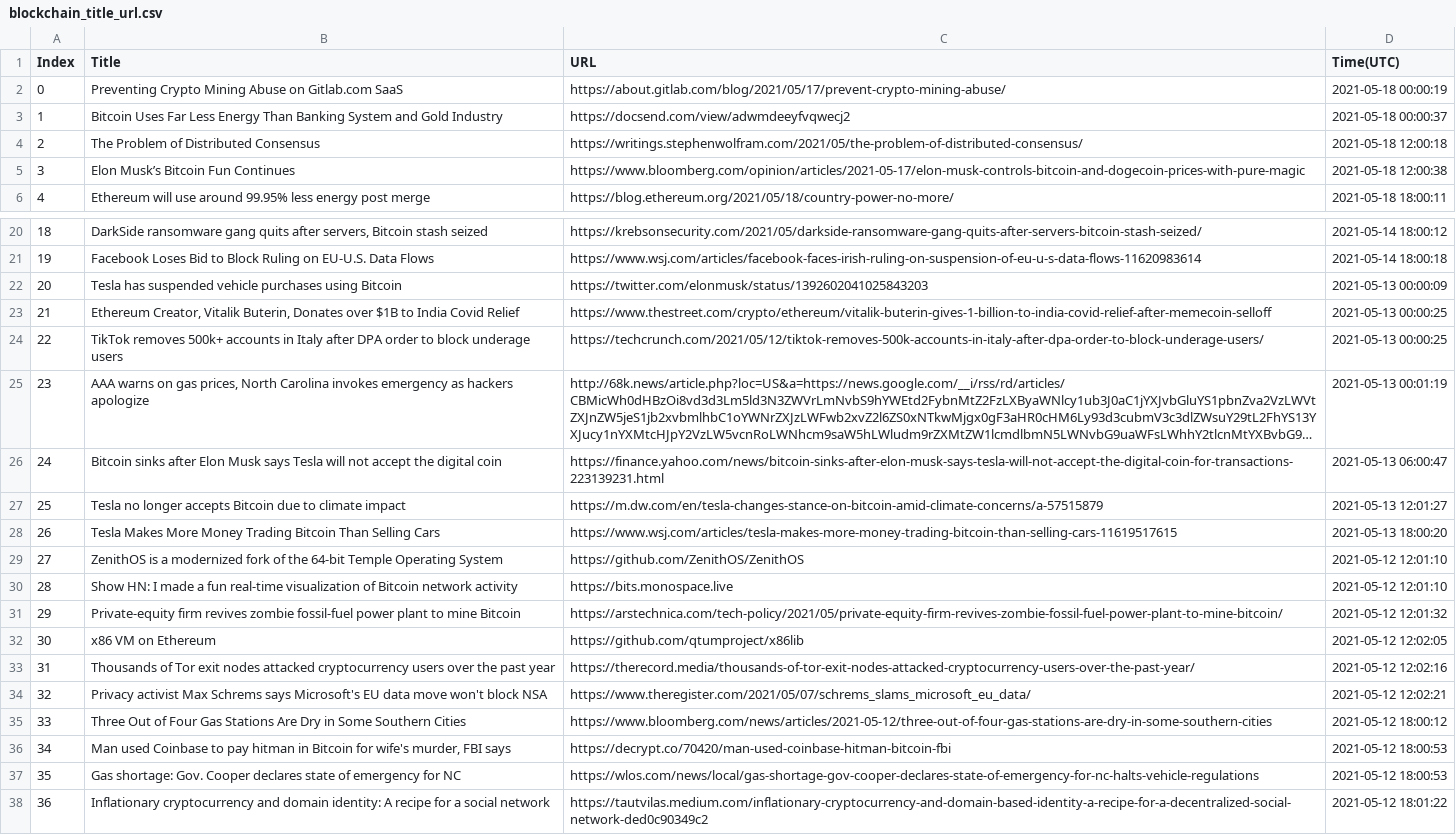
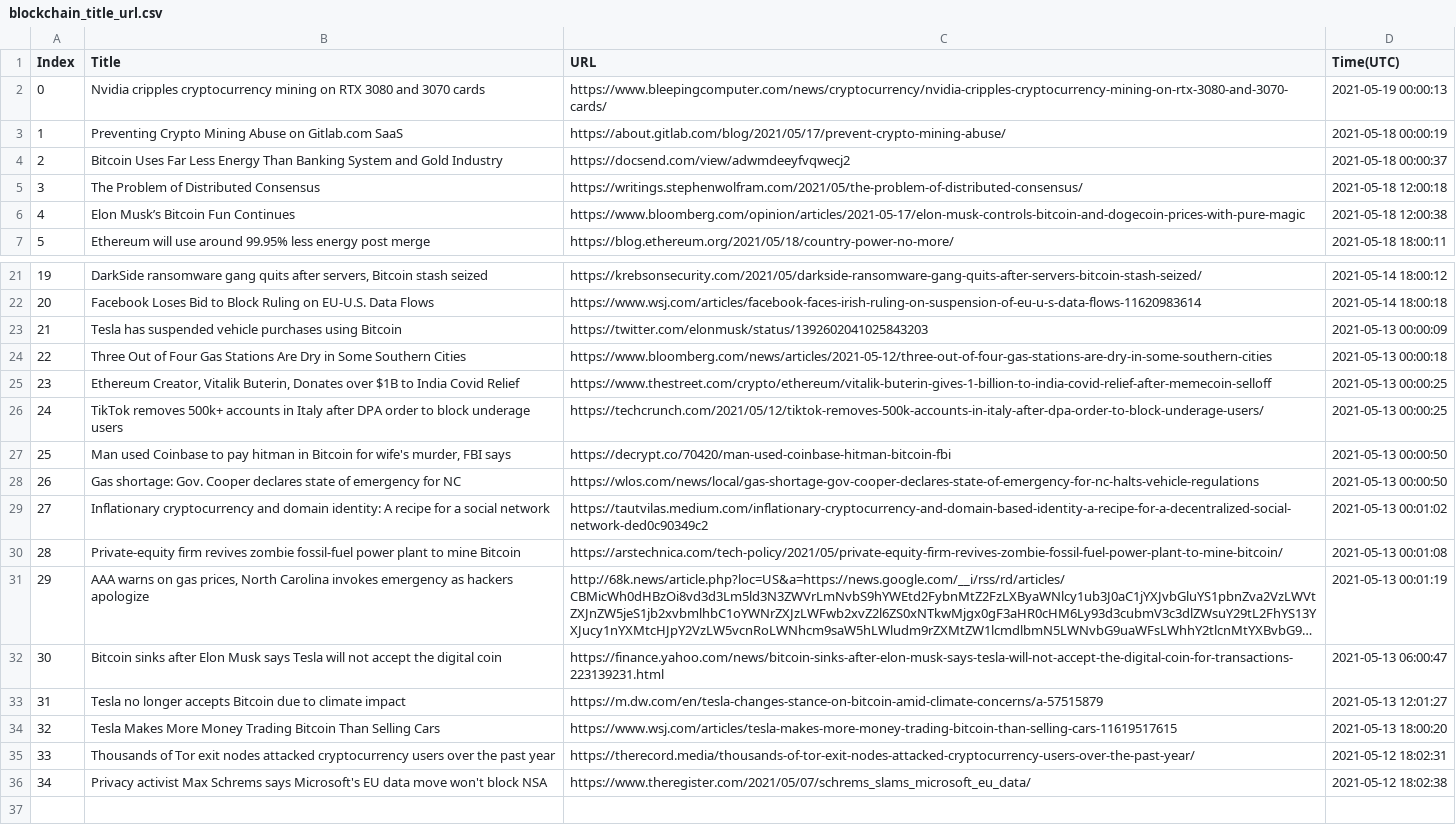
Before and after one commit to seitlab/seitlab.github.io, a CSV file: data/blockchain_title_url.csv, drawn as a sheet; only a part is shown, gaps mark what is left out; long unchanged cells end in …; removed rows and columns are numbered as before the commit, all else as after; the diff names each change by its address in the sheet, - before the commit and + after, or states it on an @@ line.

```diff
--- a/data/blockchain_title_url.csv
+++ b/data/blockchain_title_url.csv
+row 2: 0 | Nvidia cripples cryptocurrency mining on RTX 3080 and 3070 cards | https://www.bleepingcomputer.com/news/cryptocurrency/nvidia-cripples-cryptocurrency-mining-on-rtx-3080-and-3070-cards/ | 2021-05-19 00:00:13
@@ column A (Index) renumbered between rows 3 and 36 @@
+row 24: 22 | Three Out of Four Gas Stations Are Dry in Some Southern Cities | https://www.bloomberg.com/news/articles/2021-05-12/three-out-of-four-gas-stations-are-dry-in-some-southern-cities | 2021-05-13 00:00:18
+row 27: 25 | Man used Coinbase to pay hitman in Bitcoin for wife's murder, FBI says | https://decrypt.co/70420/man-used-coinbase-hitman-bitcoin-fbi | 2021-05-13 00:00:50
+row 28: 26 | Gas shortage: Gov. Cooper declares state of emergency for NC | https://wlos.com/news/local/gas-shortage-gov-cooper-declares-state-of-emergency-for-nc-halts-vehicle-regulations | 2021-05-13 00:00:50
+row 29: 27 | Inflationary cryptocurrency and domain identity: A recipe for a social network | https://tautvilas.medium.com/inflationary-cryptocurrency-and-domain-based-identity-a-recipe-for-a-decentralized-social-network-ded0c90349c2 | 2021-05-13 00:01:02
+row 30: 28 | Private-equity firm revives zombie fossil-fuel power plant to mine Bitcoin | https://arstechnica.com/tech-policy/2021/05/private-equity-firm-revives-zombie-fossil-fuel-power-plant-to-mine-bitcoin/ | 2021-05-13 00:01:08
-row 29: 27 | ZenithOS is a modernized fork of the 64-bit Temple Operating System | https://github.com/ZenithOS/ZenithOS | 2021-05-12 12:01:10
-row 30: 28 | Show HN: I made a fun real-time visualization of Bitcoin network activity | https://bits.monospace.live | 2021-05-12 12:01:10
-row 31: 29 | Private-equity firm revives zombie fossil-fuel power plant to mine Bitcoin | https://arstechnica.com/tech-policy/2021/05/private-equity-firm-revives-zombie-fossil-fuel-power-plant-to-mine-bitcoin/ | 2021-05-12 12:01:32
-row 32: 30 | x86 VM on Ethereum | https://github.com/qtumproject/x86lib | 2021-05-12 12:02:05
-D35 (Time(UTC)): 2021-05-12 12:02:16
+D35 (Time(UTC)): 2021-05-12 18:02:31
-D36 (Time(UTC)): 2021-05-12 12:02:21
+D36 (Time(UTC)): 2021-05-12 18:02:38
-row 35: 33 | Three Out of Four Gas Stations Are Dry in Some Southern Cities | https://www.bloomberg.com/news/articles/2021-05-12/three-out-of-four-gas-stations-are-dry-in-some-southern-cities | 2021-05-12 18:00:12
-row 36: 34 | Man used Coinbase to pay hitman in Bitcoin for wife's murder, FBI says | https://decrypt.co/70420/man-used-coinbase-hitman-bitcoin-fbi | 2021-05-12 18:00:53
-row 37: 35 | Gas shortage: Gov. Cooper declares state of emergency for NC | https://wlos.com/news/local/gas-shortage-gov-cooper-declares-state-of-emergency-for-nc-halts-vehicle-regulations | 2021-05-12 18:00:53
-row 38: 36 | Inflationary cryptocurrency and domain identity: A recipe for a social network | https://tautvilas.medium.com/inflationary-cryptocurrency-and-domain-based-identity-a-recipe-for-a-decentralized-social-network-ded0c90349c2 | 2021-05-12 18:01:22
```
Also changed, not shown: data/ai_title_url.csv, data/security_title_url.csv, 2 other files.
